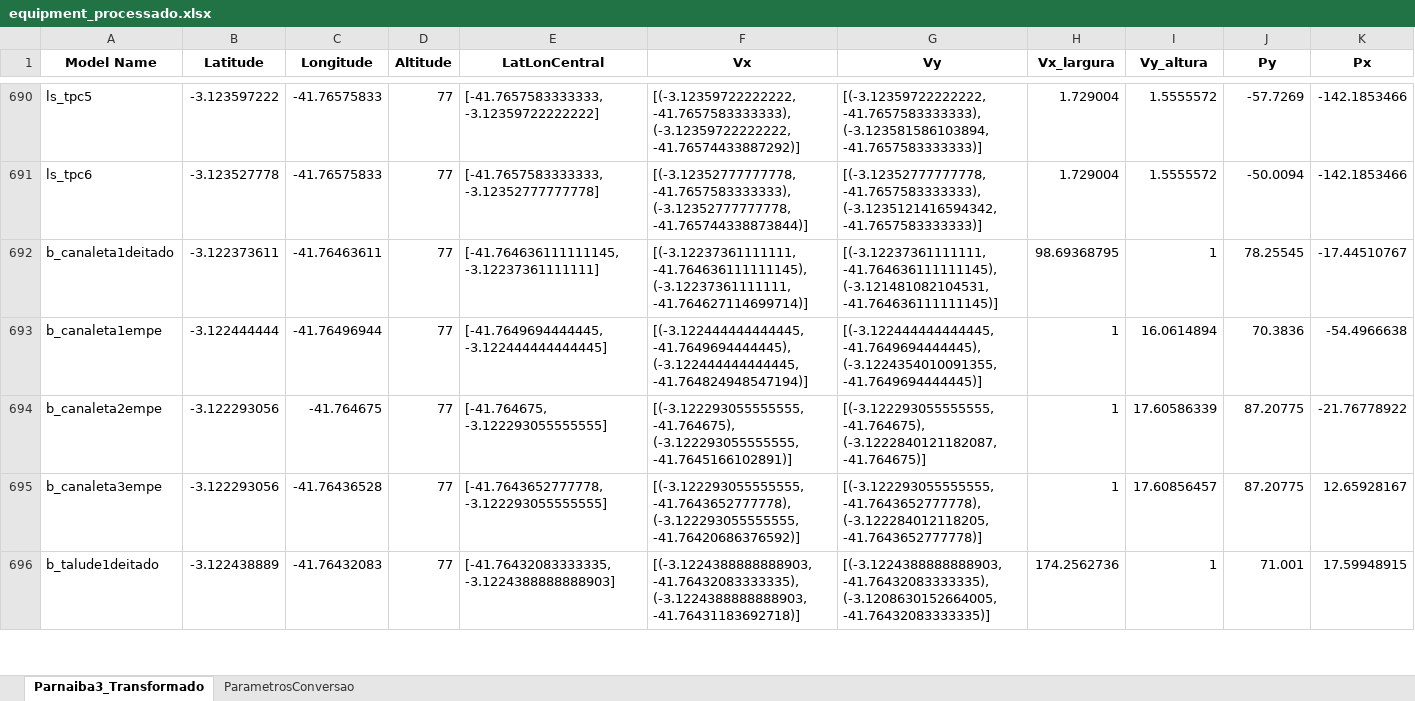
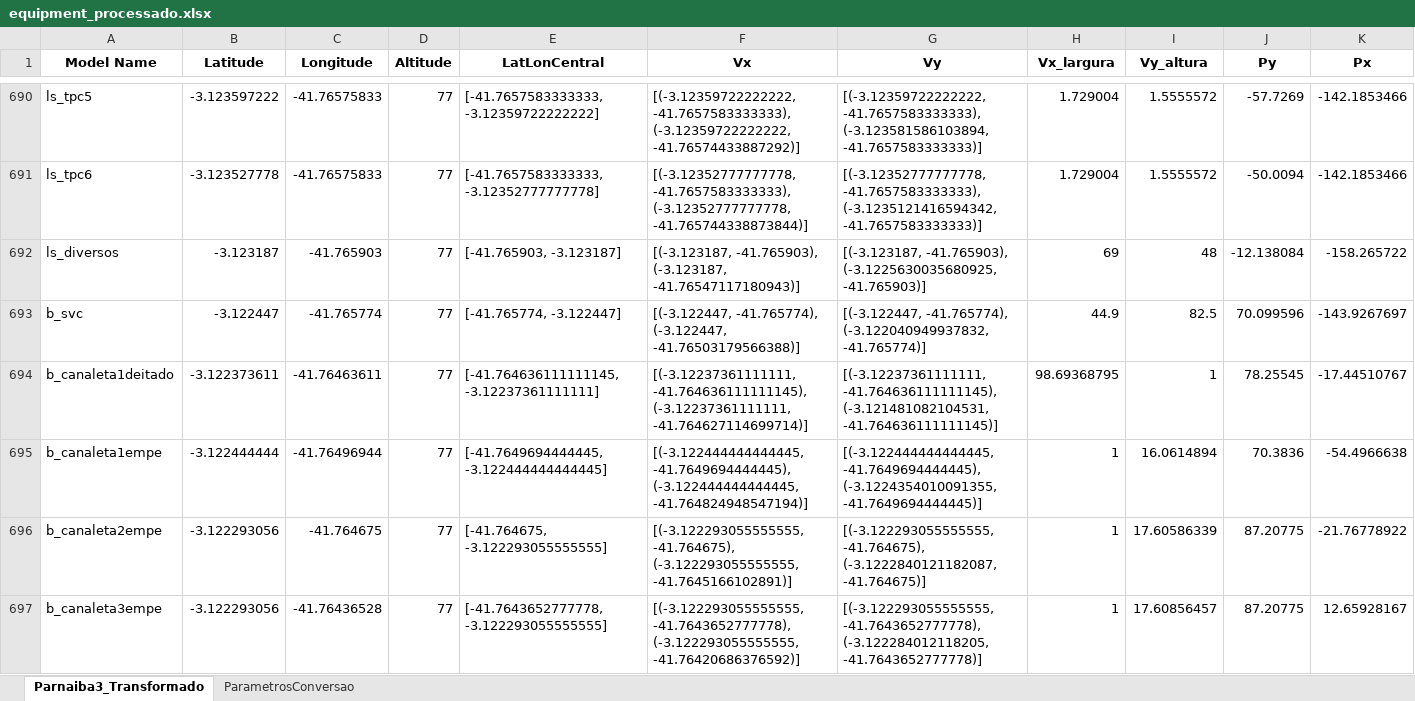
Before and after one commit to lmhonorio/RoverModel, an Excel workbook: planilhas/equipment_processado.xlsx, sheet Parnaiba3_Transformado, drawn as a sheet; only a part is shown, gaps mark what is left out; the shorter side is filled out with more unchanged rows; values as stored, in another font and other column widths than the file's, no borders; rows hold the shown columns only; the diff names each change by its address in the sheet, - before the commit and + after, or states it on an @@ line.

```diff
--- a/planilhas/equipment_processado.xlsx (sheet Parnaiba3_Transformado)
+++ b/planilhas/equipment_processado.xlsx (sheet Parnaiba3_Transformado)
+row 692: ls_diversos | -3.123187 | -41.765903 | 77 | [-41.765903, -3.123187] | [(-3.123187, -41.765903), (-3.123187, -41.76547117180943)] | [(-3.123187, -41.765903), (-3.1225630035680925, -41.765903)] | 69 | 48 | -12.138084 | -158.265722
+row 693: b_svc | -3.122447 | -41.765774 | 77 | [-41.765774, -3.122447] | [(-3.122447, -41.765774), (-3.122447, -41.76503179566388)] | [(-3.122447, -41.765774), (-3.122040949937832, -41.765774)] | 44.9 | 82.5 | 70.099596 | -143.9267697
```
Also changed, not shown: planilhas/coordenadas_visita.xlsx, planilhas/equipment.xlsx, 5 other files.
